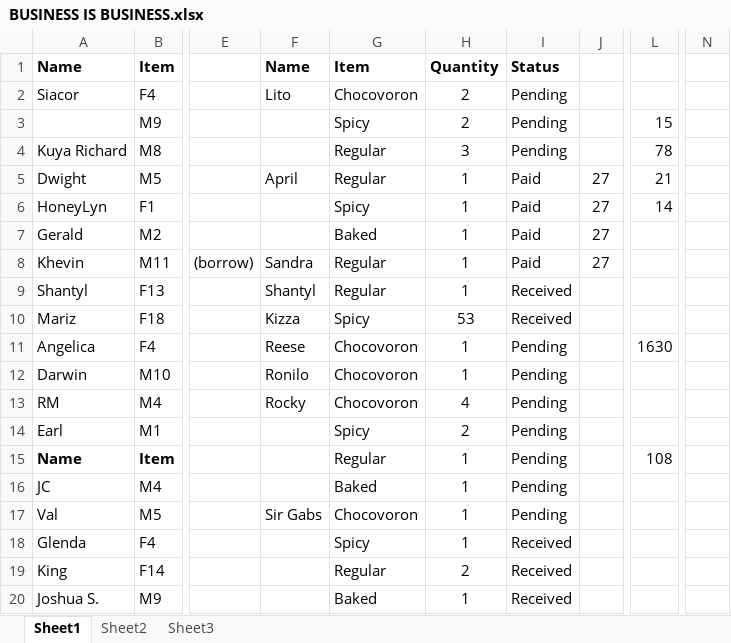
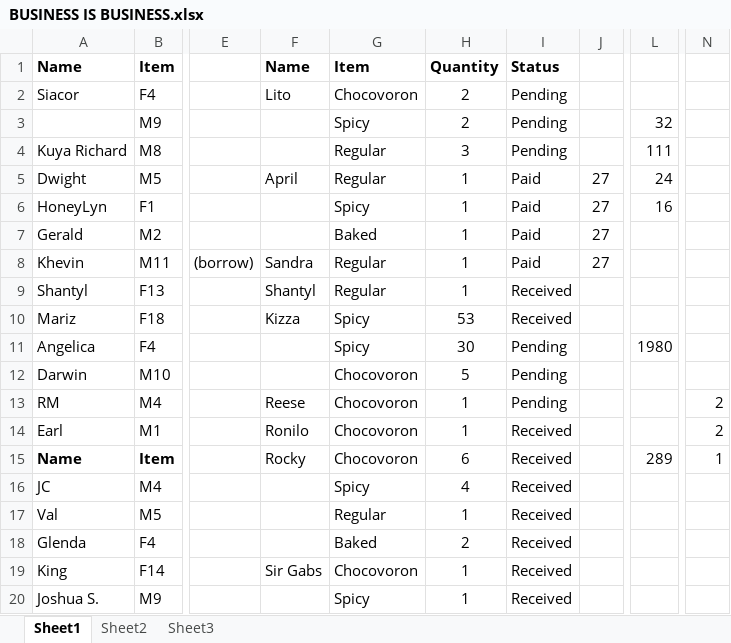
Before and after one commit to blitzrr14/Business, an Excel workbook: BUSINESS IS BUSINESS.xlsx, sheet Sheet1, drawn as a sheet; only a part is shown, gaps mark what is left out; values as stored, in another font and other column widths than the file's, no borders; the diff covers the shown part only; the diff names each change by its address in the sheet, - before the commit and + after, or states it on an @@ line.

Commit message:
save changes

```diff
--- a/BUSINESS IS BUSINESS.xlsx (sheet Sheet1)
+++ b/BUSINESS IS BUSINESS.xlsx (sheet Sheet1)
-L3: 15
+L3: 32
-L4: 78
+L4: 111
-L5: 21
+L5: 24
-L6: 14
+L6: 16
-F11: Reese
+F11: (empty)
-G11: Chocovoron
+G11: Spicy
-H11: 1
+H11: 30
-L11: 1630
+L11: 1980
-F12: Ronilo
+F12: (empty)
-H12: 1
+H12: 5
-F13: Rocky
+F13: Reese
-H13: 4
+H13: 1
-N13:N14: (empty)
+N13:N14: 2
-F14: (empty)
+F14: Ronilo
-G14: Spicy
+G14: Chocovoron
-H14: 2
+H14: 1
-I14:I17: Pending
+I14:I17: Received
-F15: (empty)
+F15: Rocky
-G15: Regular
+G15: Chocovoron
-H15: 1
+H15: 6
-L15: 108
+L15: 289
-N15: (empty)
+N15: 1
-G16: Baked
+G16: Spicy
-H16: 1
+H16: 4
-F17: Sir Gabs
+F17: (empty)
-G17: Chocovoron
+G17: Regular
-G18: Spicy
+G18: Baked
-H18: 1
+H18: 2
-F19: (empty)
+F19: Sir Gabs
-G19: Regular
+G19: Chocovoron
-H19: 2
+H19: 1
-G20: Baked
+G20: Spicy
```
Also changed, not shown: 15 added rows, 7 removed rows and 40 edited cells elsewhere in this sheet.
